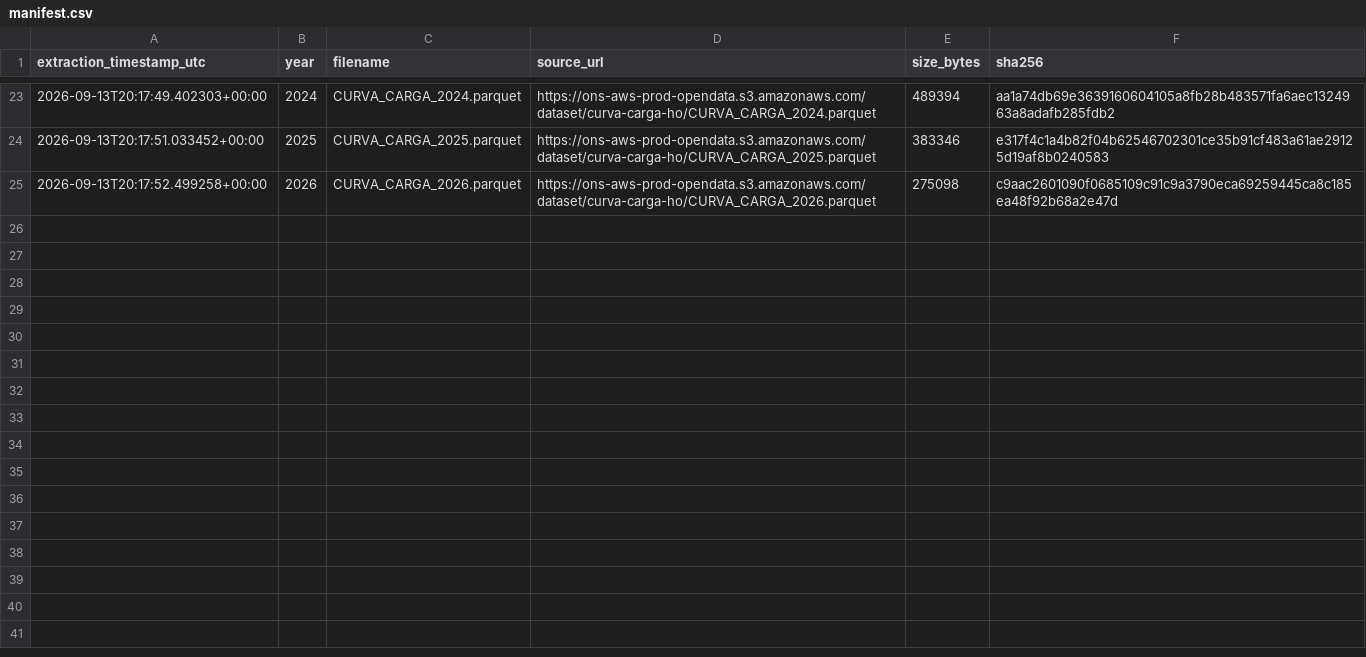
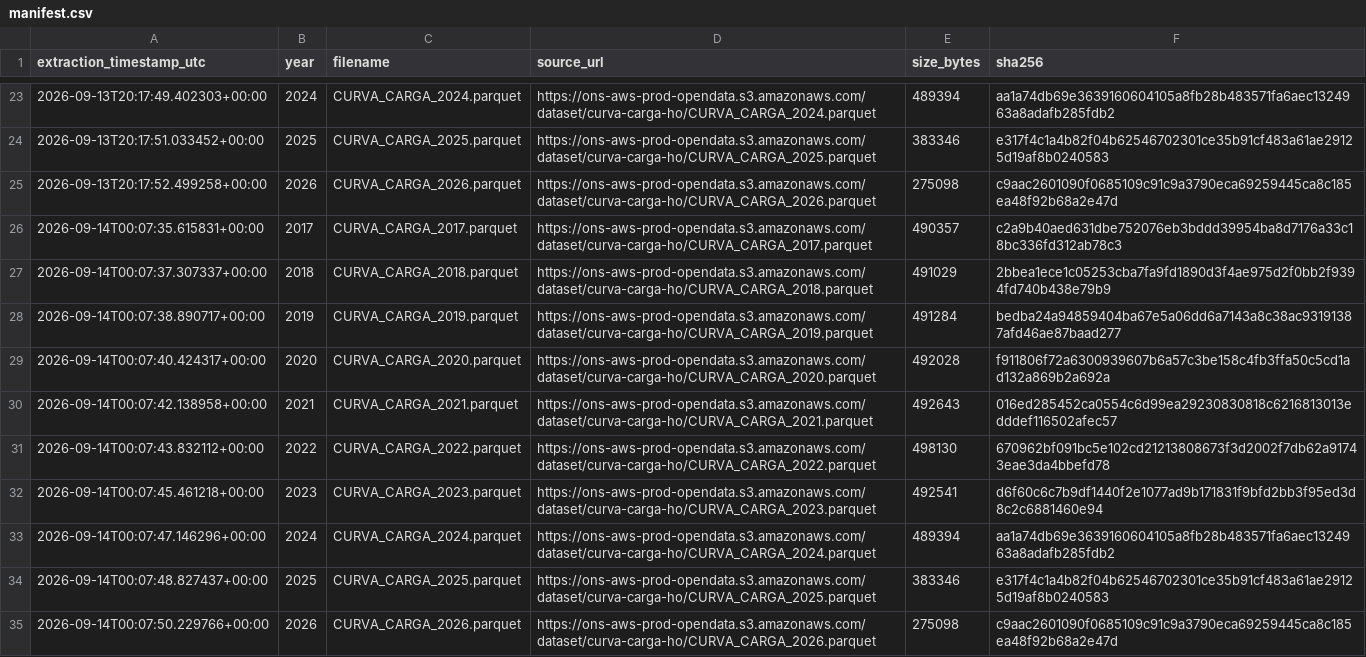
Before and after one commit to peusav/anatomia-demanda-energia, a CSV file: data/raw/manifest.csv, drawn as a sheet; only a part is shown, gaps mark what is left out.

Commit message:
Amplia a série para 2017-2026
Extrai 2017 e 2018 do ONS; o consolidado passa a CURVA_CARGA_2017_2026
(strings vazias da hora inexistente do horário de verão viram nulo); a
dimensão de datas cobre 2017-2026; o diagnóstico de qualidade tolera
nulos e os localiza.

```diff
--- a/data/raw/manifest.csv
+++ b/data/raw/manifest.csv
@@ -25 +25,11 @@ extraction_timestamp_utc,year,filename,source_url,size_bytes,sha256
 2026-09-13T20:17:52.499258+00:00,2026,CURVA_CARGA_2026.parquet,https://ons-aws-prod-opendata.s3.amazonaws.com/dataset/curva-carga-ho/CURVA_CARGA_2026.parquet,275098,c9aac2601090f0685109c91c9a3790eca69259445ca8c185ea48f92b68a2e47d
+2026-09-14T00:07:35.615831+00:00,2017,CURVA_CARGA_2017.parquet,https://ons-aws-prod-opendata.s3.amazonaws.com/dataset/curva-carga-ho/CURVA_CARGA_2017.parquet,490357,c2a9b40aed631dbe752076eb3bddd39954ba8d7176a33c18bc336fd312ab78c3
+2026-09-14T00:07:37.307337+00:00,2018,CURVA_CARGA_2018.parquet,https://ons-aws-prod-opendata.s3.amazonaws.com/dataset/curva-carga-ho/CURVA_CARGA_2018.parquet,491029,2bbea1ece1c05253cba7fa9fd1890d3f4ae975d2f0bb2f9394fd740b438e79b9
+2026-09-14T00:07:38.890717+00:00,2019,CURVA_CARGA_2019.parquet,https://ons-aws-prod-opendata.s3.amazonaws.com/dataset/curva-carga-ho/CURVA_CARGA_2019.parquet,491284,bedba24a94859404ba67e5a06dd6a7143a8c38ac93191387afd46ae87baad277
+2026-09-14T00:07:40.424317+00:00,2020,CURVA_CARGA_2020.parquet,https://ons-aws-prod-opendata.s3.amazonaws.com/dataset/curva-carga-ho/CURVA_CARGA_2020.parquet,492028,f911806f72a6300939607b6a57c3be158c4fb3ffa50c5cd1ad132a869b2a692a
+2026-09-14T00:07:42.138958+00:00,2021,CURVA_CARGA_2021.parquet,https://ons-aws-prod-opendata.s3.amazonaws.com/dataset/curva-carga-ho/CURVA_CARGA_2021.parquet,492643,016ed285452ca0554c6d99ea29230830818c6216813013edddef116502afec57
+2026-09-14T00:07:43.832112+00:00,2022,CURVA_CARGA_2022.parquet,https://ons-aws-prod-opendata.s3.amazonaws.com/dataset/curva-carga-ho/CURVA_CARGA_2022.parquet,498130,670962bf091bc5e102cd21213808673f3d2002f7db62a91743eae3da4bbefd78
+2026-09-14T00:07:45.461218+00:00,2023,CURVA_CARGA_2023.parquet,https://ons-aws-prod-opendata.s3.amazonaws.com/dataset/curva-carga-ho/CURVA_CARGA_2023.parquet,492541,d6f60c6c7b9df1440f2e1077ad9b171831f9bfd2bb3f95ed3d8c2c6881460e94
+2026-09-14T00:07:47.146296+00:00,2024,CURVA_CARGA_2024.parquet,https://ons-aws-prod-opendata.s3.amazonaws.com/dataset/curva-carga-ho/CURVA_CARGA_2024.parquet,489394,aa1a74db69e3639160604105a8fb28b483571fa6aec1324963a8adafb285fdb2
+2026-09-14T00:07:48.827437+00:00,2025,CURVA_CARGA_2025.parquet,https://ons-aws-prod-opendata.s3.amazonaws.com/dataset/curva-carga-ho/CURVA_CARGA_2025.parquet,383346,e317f4c1a4b82f04b62546702301ce35b91cf483a61ae29125d19af8b0240583
+2026-09-14T00:07:50.229766+00:00,2026,CURVA_CARGA_2026.parquet,https://ons-aws-prod-opendata.s3.amazonaws.com/dataset/curva-carga-ho/CURVA_CARGA_2026.parquet,275098,c9aac2601090f0685109c91c9a3790eca69259445ca8c185ea48f92b68a2e47d
```
Also changed, not shown: 9 other files.
